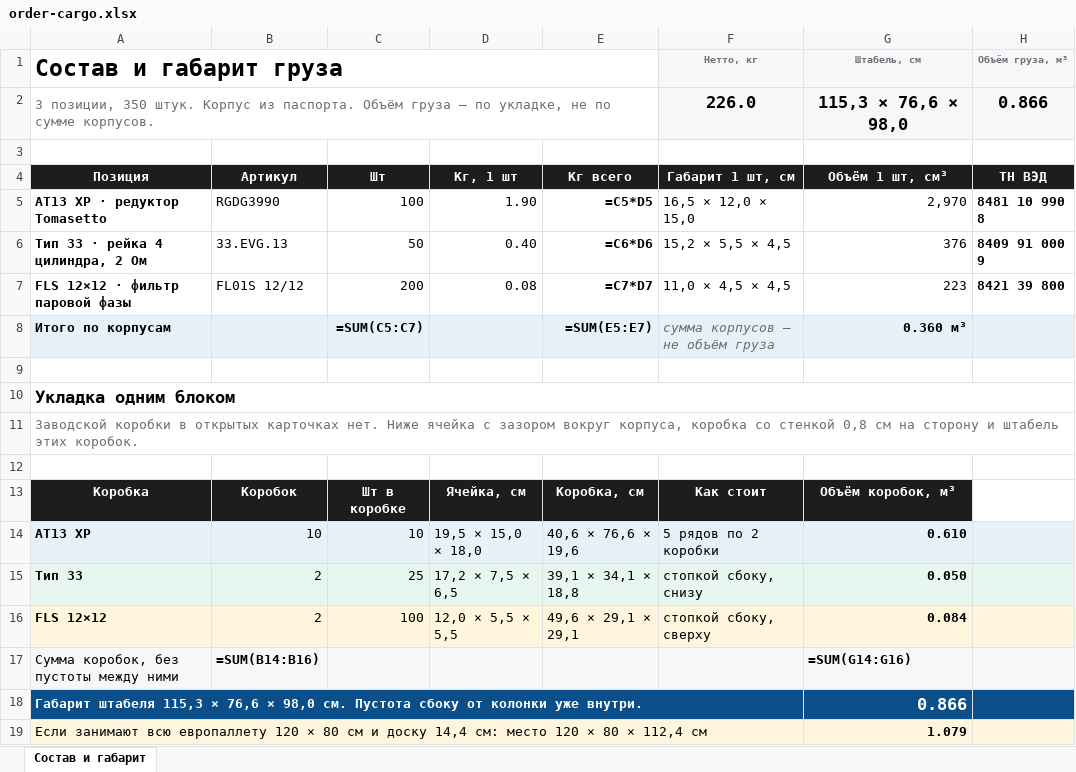
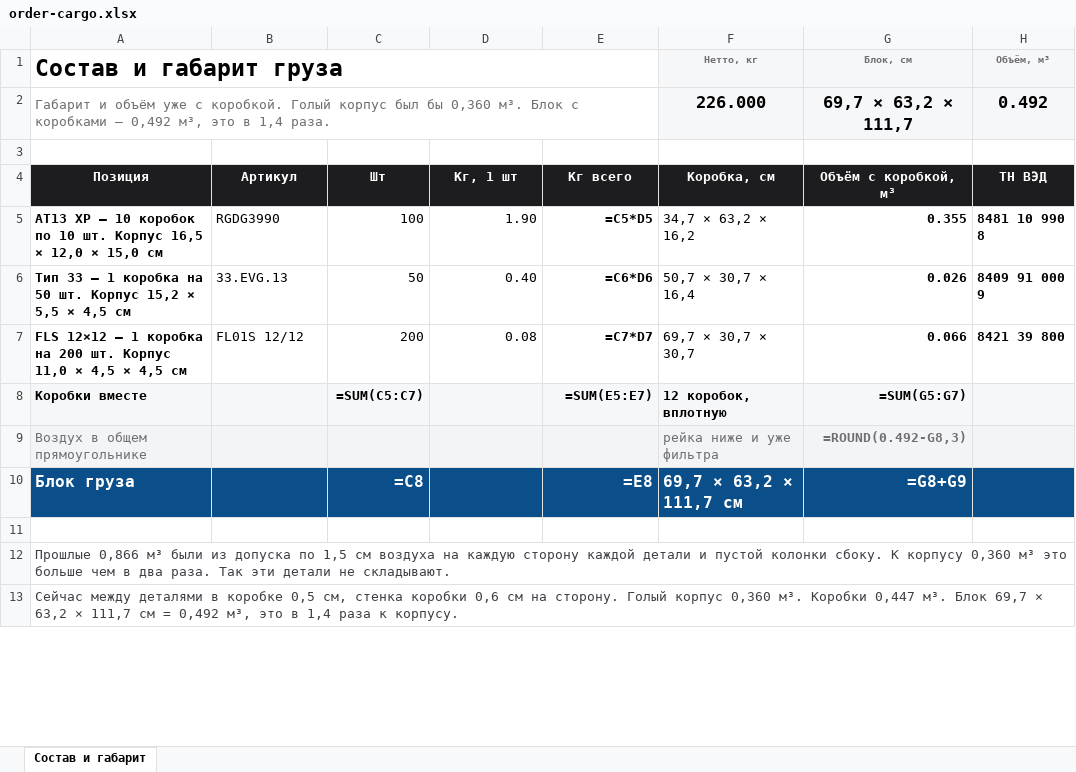
Before and after one commit to GithubRavilS/gbo, an Excel workbook: order-cargo.xlsx, sheet Состав и габарит, drawn as a sheet; only a part is shown; values as stored, in another font and other column widths than the file's, no borders; formulas without a stored value are shown as written; removed rows and columns are numbered as before the commit, all else as after; the diff covers the shown part only; the diff names each change by its address in the sheet, - before the commit and + after, or states it on an @@ line.

```diff
--- a/order-cargo.xlsx (sheet Состав и габарит)
+++ b/order-cargo.xlsx (sheet Состав и габарит)
-G1 (Объём с коробкой, м³): Штабель, см
+G1 (Объём с коробкой, м³): Блок, см
-H1 (ТН ВЭД): Объём груза, м³
+H1 (ТН ВЭД): Объём, м³
-row 2: 3 позиции, 350 штук. Корпус из паспорта. Объём груза — по укладке, не по сумме корпусов. |  |  |  |  | 226.0 | 115,3 × 76,6 × 98,0 | 0.866
+row 2: Габарит и объём уже с коробкой. Голый корпус был бы 0,360 м³. Блок с коробками — 0,492 м³, это в 1,4 раза. |  |  |  |  | 226.000 | 69,7 × 63,2 × 111,7 | 0.492
-F4: Габарит 1 шт, см
+F4: Коробка, см
-G4: Объём 1 шт, см³
+G4: Объём с коробкой, м³
-A5 (Позиция): AT13 XP · редуктор Tomasetto
+A5 (Позиция): AT13 XP — 10 коробок по 10 шт. Корпус 16,5 × 12,0 × 15,0 см
-F5 (Коробка, см): 16,5 × 12,0 × 15,0
+F5 (Коробка, см): 34,7 × 63,2 × 16,2
-G5 (Объём с коробкой, м³): 2,970
+G5 (Объём с коробкой, м³): 0.355
-G5:G7 bold: off
+G5:G7 bold: on
-A6 (Позиция): Тип 33 · рейка 4 цилиндра, 2 Ом
+A6 (Позиция): Тип 33 — 1 коробка на 50 шт. Корпус 15,2 × 5,5 × 4,5 см
-F6 (Коробка, см): 15,2 × 5,5 × 4,5
+F6 (Коробка, см): 50,7 × 30,7 × 16,4
-G6 (Объём с коробкой, м³): 376
+G6 (Объём с коробкой, м³): 0.026
-A7 (Позиция): FLS 12×12 · фильтр паровой фазы
+A7 (Позиция): FLS 12×12 — 1 коробка на 200 шт. Корпус 11,0 × 4,5 × 4,5 см
-F7 (Коробка, см): 11,0 × 4,5 × 4,5
+F7 (Коробка, см): 69,7 × 30,7 × 30,7
-G7 (Объём с коробкой, м³): 223
+G7 (Объём с коробкой, м³): 0.066
-row 8: Итого по корпусам |  | =SUM(C5:C7) |  | =SUM(E5:E7) | сумма корпусов — не объём груза | 0.360 м³
+row 8: Коробки вместе |  | =SUM(C5:C7) |  | =SUM(E5:E7) | 12 коробок, вплотную | =SUM(G5:G7)
+row 9: Воздух в общем прямоугольнике |  |  |  |  | рейка ниже и уже фильтра | =ROUND(0.492-G8,3)
+row 10: Блок груза |  | =C8 |  | =E8 | 69,7 × 63,2 × 111,7 см | =G8+G9
-A12 (Позиция): Укладка одним блоком
+A12 (Позиция): Прошлые 0,866 м³ были из допуска по 1,5 см воздуха на каждую сторону каждой детали и пустой колонки сбоку. К корпусу 0,360 м³ это больше чем в два раза. Так эти детали не складывают.
@@ A12 bold: on → off, text colour: black → #3F3F46, text size: smaller @@
-A13 (Позиция): Заводской коробки в открытых карточках нет. Ниже ячейка с зазором вокруг корпуса, коробка со стенкой 0,8 см на сторону и штабель этих коробок.
+A13 (Позиция): Сейчас между деталями в коробке 0,5 см, стенка коробки 0,6 см на сторону. Голый корпус 0,360 м³. Коробки 0,447 м³. Блок 69,7 × 63,2 × 111,7 см = 0,492 м³, это в 1,4 раза к корпусу.
-A13 text colour: #6E6E73
+A13 text colour: #3F3F46
-row 12: (empty)
-row 13: Коробка | Коробок | Шт в коробке | Ячейка, см | Коробка, см | Как стоит | Объём коробок, м³
-row 14: AT13 XP | 10 | 10 | 19,5 × 15,0 × 18,0 | 40,6 × 76,6 × 19,6 | 5 рядов по 2 коробки | 0.610
-row 15: Тип 33 | 2 | 25 | 17,2 × 7,5 × 6,5 | 39,1 × 34,1 × 18,8 | стопкой сбоку, снизу | 0.050
-row 16: FLS 12×12 | 2 | 100 | 12,0 × 5,5 × 5,5 | 49,6 × 29,1 × 29,1 | стопкой сбоку, сверху | 0.084
-row 17: Сумма коробок, без пустоты между ними | =SUM(B14:B16) |  |  |  |  | =SUM(G14:G16)
-row 18: Габарит штабеля 115,3 × 76,6 × 98,0 см. Пустота сбоку от колонки уже внутри. |  |  |  |  |  | 0.866
-row 19: Если занимают всю европаллету 120 × 80 см и доску 14,4 см: место 120 × 80 × 112,4 см |  |  |  |  |  | 1.079
```
Also changed, not shown: 4 removed rows and 2 edited cells elsewhere in this sheet, 1 other file.
